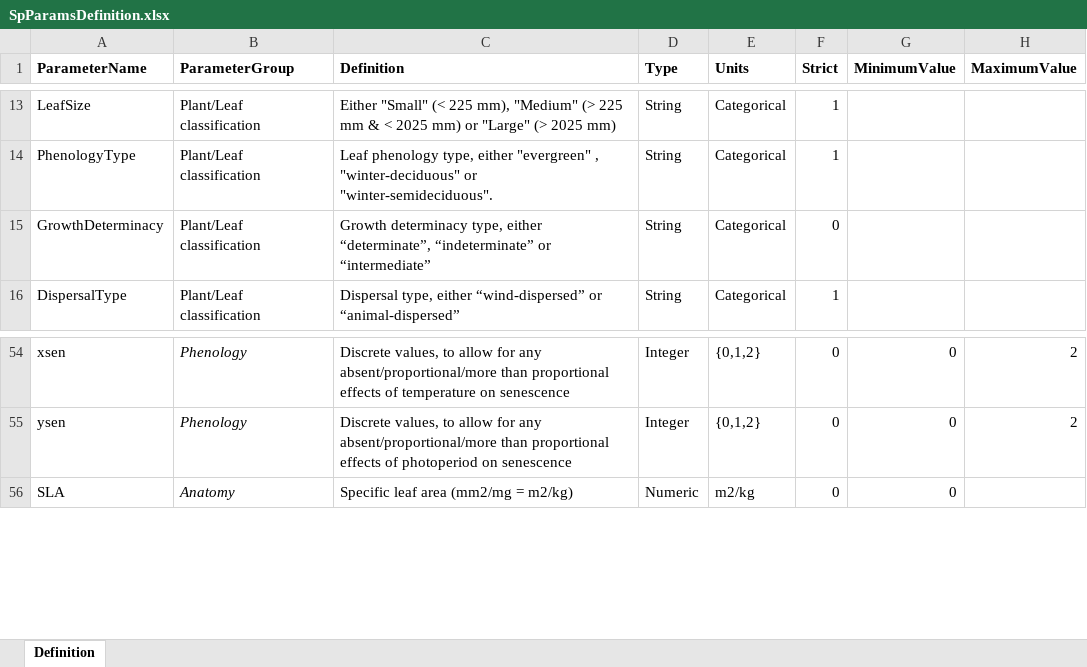
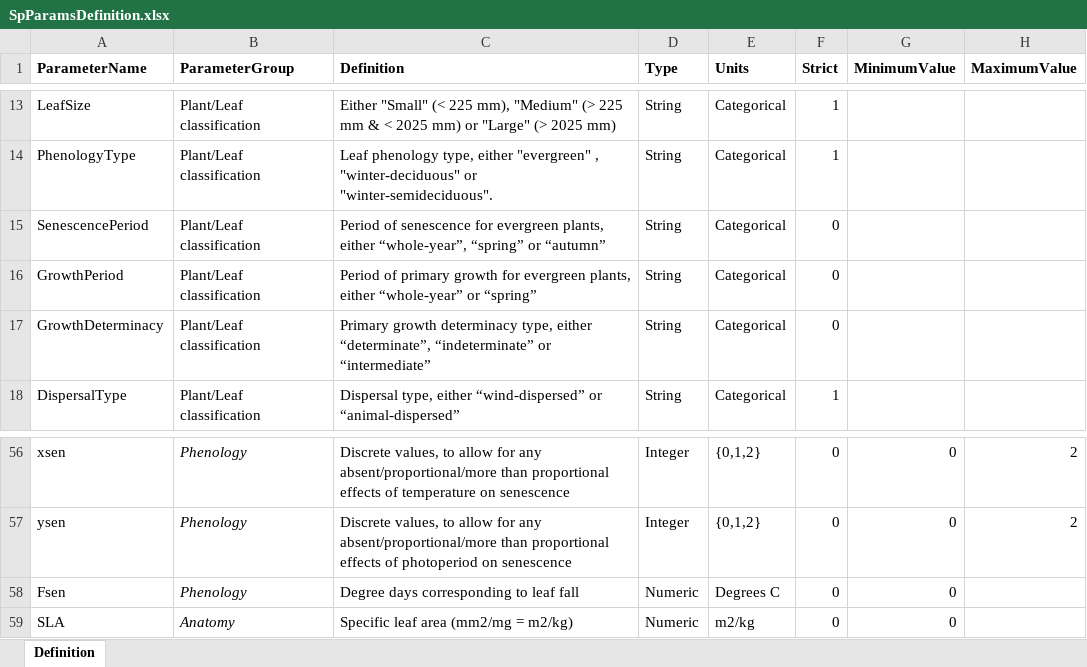
Before and after one commit to emf-creaf/medfate, an Excel workbook: data-raw/SpParamsDefinition.xlsx, sheet Definition, drawn as a sheet; only a part is shown, gaps mark what is left out; values as stored, in another font and other column widths than the file's, no borders; addresses are those after the commit; the diff names each change by its address in the sheet, - before the commit and + after, or states it on an @@ line.

```diff
--- a/data-raw/SpParamsDefinition.xlsx (sheet Definition)
+++ b/data-raw/SpParamsDefinition.xlsx (sheet Definition)
+row 15: SenescencePeriod | Plant/Leaf classification | Period of senescence for evergreen plants, either “whole-year”, “spring” or “autumn” | String | Categorical | 0
+row 16: GrowthPeriod | Plant/Leaf classification | Period of primary growth for evergreen plants, either “whole-year” or “spring” | String | Categorical | 0
-C17 (Definition): Growth determinacy type,…
+C17 (Definition): Primary growth determinacy type,…
+row 58: Fsen | Phenology | Degree days corresponding to leaf fall | Numeric | Degrees C | 0 | 0
```
Also changed, not shown: data-raw/SpParamsMED.xlsx, 10 other files.
